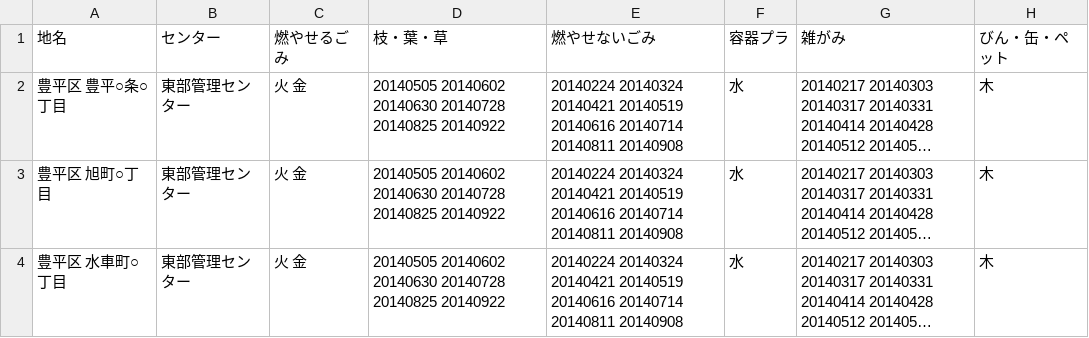
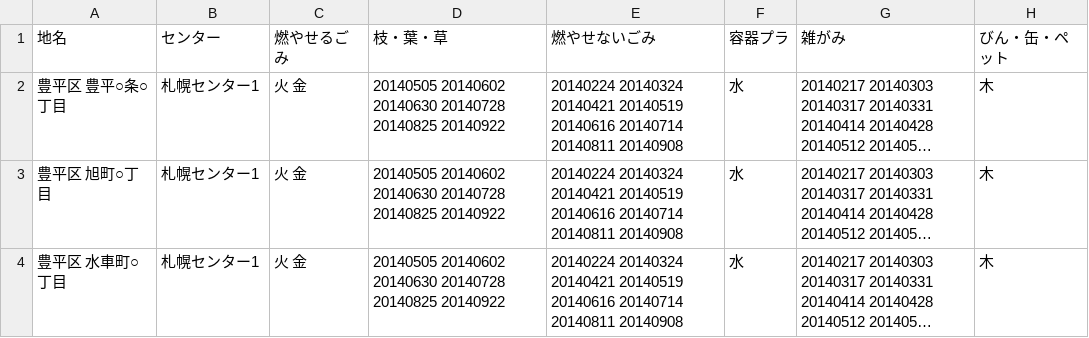
Before and after one commit to yuskesuzki/5374, a CSV file: data/area_days.csv, drawn as a sheet; long unchanged cells end in …; the diff names each change by its address in the sheet, - before the commit and + after, or states it on an @@ line.

```diff
--- a/data/area_days.csv
+++ b/data/area_days.csv
-B2:B4 (センター): 東部管理センター
+B2:B4 (センター): 札幌センター1
```
Also changed, not shown: 1 other file.
